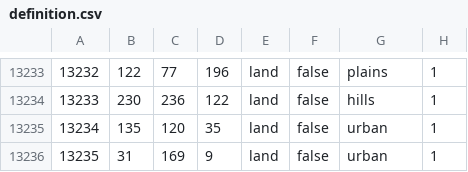
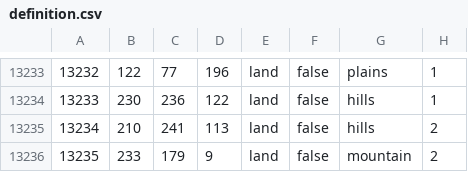
Before and after one commit to GEACPS-development-team/GEACPS_mod, a CSV file: map/definition.csv, drawn as a sheet; only a part is shown, gaps mark what is left out.

```diff
--- a/map/definition.csv
+++ b/map/definition.csv
@@ -13234,3 +13234,3 @@
 13233;230;236;122;land;false;hills;1
-13234;135;120;35;land;false;urban;1
-13235;31;169;9;land;false;urban;1
+13234;210;241;113;land;false;hills;2
+13235;233;179;9;land;false;mountain;2
```
Also changed, not shown: 3 other files.
